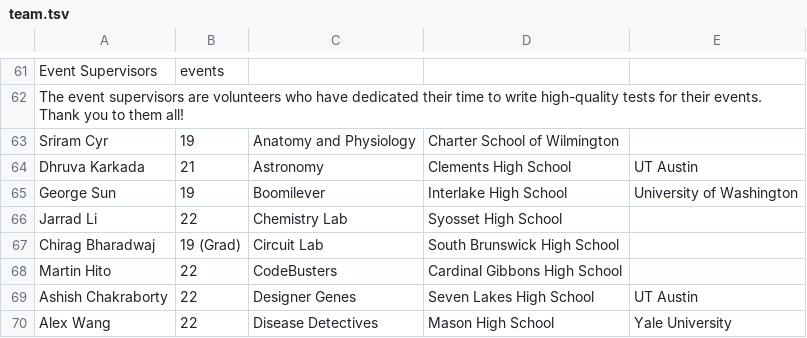
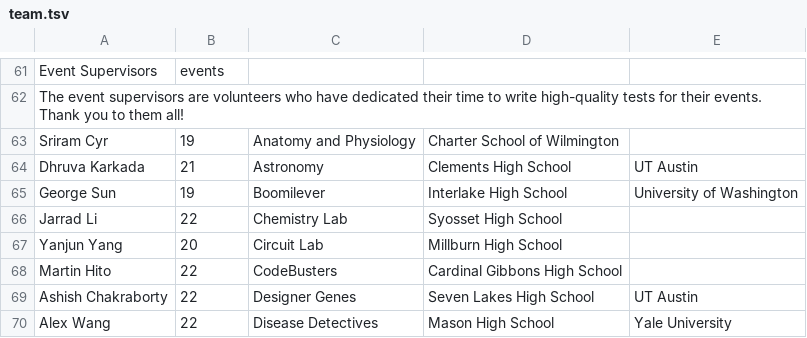
Before and after one commit to dfan/puscioly, a TSV file: scripts/team.tsv, drawn as a sheet; only a part is shown, gaps mark what is left out; removed rows and columns are numbered as before the commit, all else as after; the diff names each change by its address in the sheet, - before the commit and + after, or states it on an @@ line.

Commit message:
updated team page

```diff
--- a/scripts/team.tsv
+++ b/scripts/team.tsv
-row 67: Chirag Bharadwaj | 19 (Grad) | Circuit Lab | South Brunswick High School
+row 67: Yanjun Yang | 20 | Circuit Lab | Millburn High School
```
Also changed, not shown: 3 other files.
